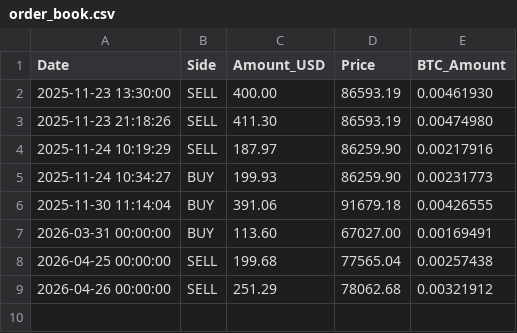
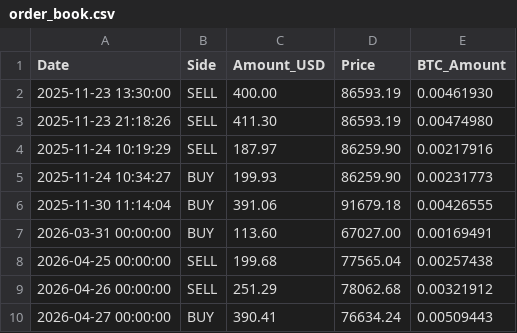
Before and after one commit to LucasHonoratoDeSouza/Bitcoin-Quant-Project, a CSV file: data/accounting/order_book.csv, drawn as a sheet; the diff names each change by its address in the sheet, - before the commit and + after, or states it on an @@ line.

```diff
--- a/data/accounting/order_book.csv
+++ b/data/accounting/order_book.csv
+row 10: 2026-04-27 00:00:00 | BUY | 390.41 | 76634.24 | 0.00509443
```
Also changed, not shown: data/signals/score_history.csv, 8 other files.
